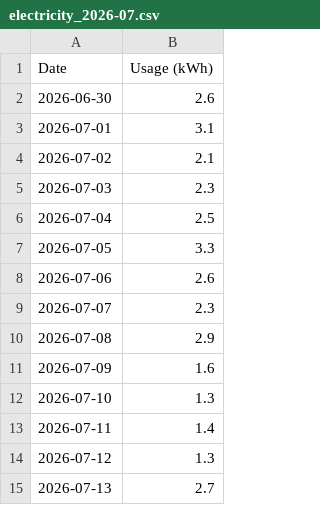
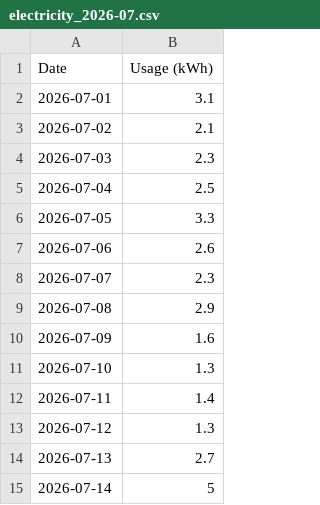
Before and after one commit to elelmokao/monitokyogas, a CSV file: backend/csv_store/electricity_2026-07.csv, drawn as a sheet.

```diff
--- a/backend/csv_store/electricity_2026-07.csv
+++ b/backend/csv_store/electricity_2026-07.csv
@@ -1,3 +1,2 @@
 Date,Usage (kWh)
-2026-06-30,2.6
 2026-07-01,3.1
@@ -15 +14,2 @@ Date,Usage (kWh)
 2026-07-13,2.7
+2026-07-14,5
```
